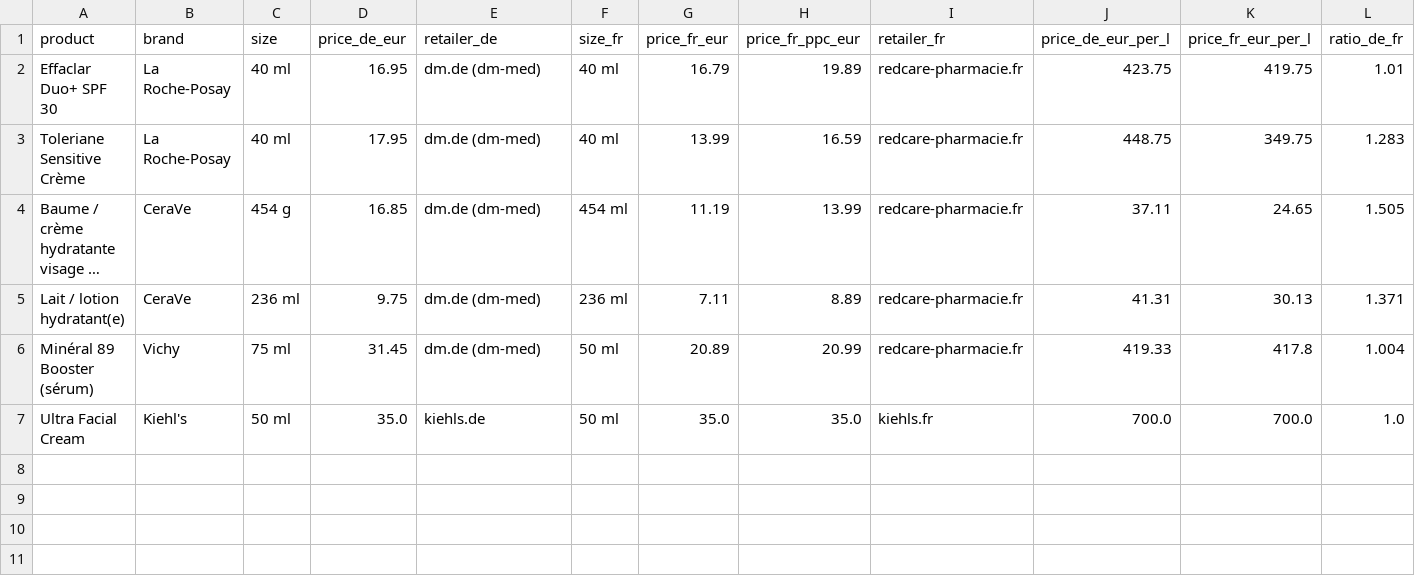
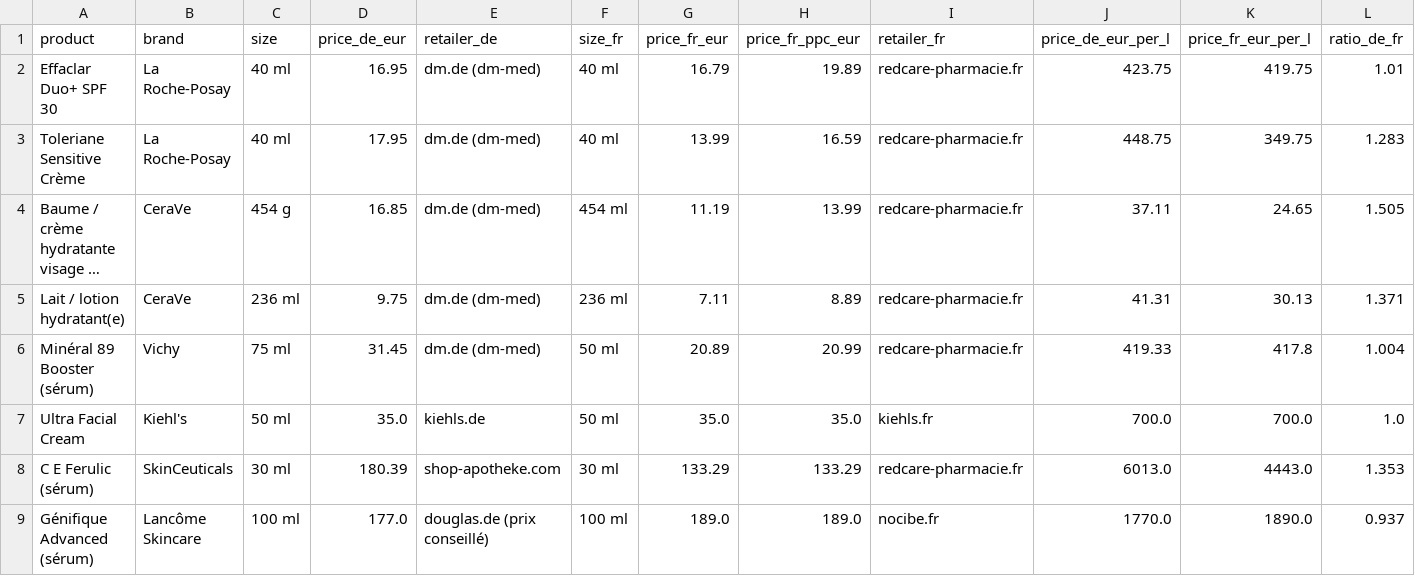
Before and after one commit to hfissier-hash/loreal-expansion-allemagne, a CSV file: data/raw/externe/releve_prix_soins.csv, drawn as a sheet; only a part is shown; long unchanged cells end in …; rows hold the shown columns only; the diff names each change by its address in the sheet, - before the commit and + after, or states it on an @@ line.

```diff
--- a/data/raw/externe/releve_prix_soins.csv
+++ b/data/raw/externe/releve_prix_soins.csv
+row 8: C E Ferulic (sérum) | SkinCeuticals | 30 ml | 180.39 | shop-apotheke.com | 30 ml | 133.29 | 133.29 | redcare-pharmacie.fr | 6013.0 | 4443.0 | 1.353
+row 9: Génifique Advanced (sérum) | Lancôme Skincare | 100 ml | 177.0 | douglas.de (prix conseillé) | 100 ml | 189.0 | 189.0 | nocibe.fr | 1770.0 | 1890.0 | 0.937
```
Also changed, not shown: data/gold/dim_source.csv, data/gold/fact_business_case.csv, 9 other files.
